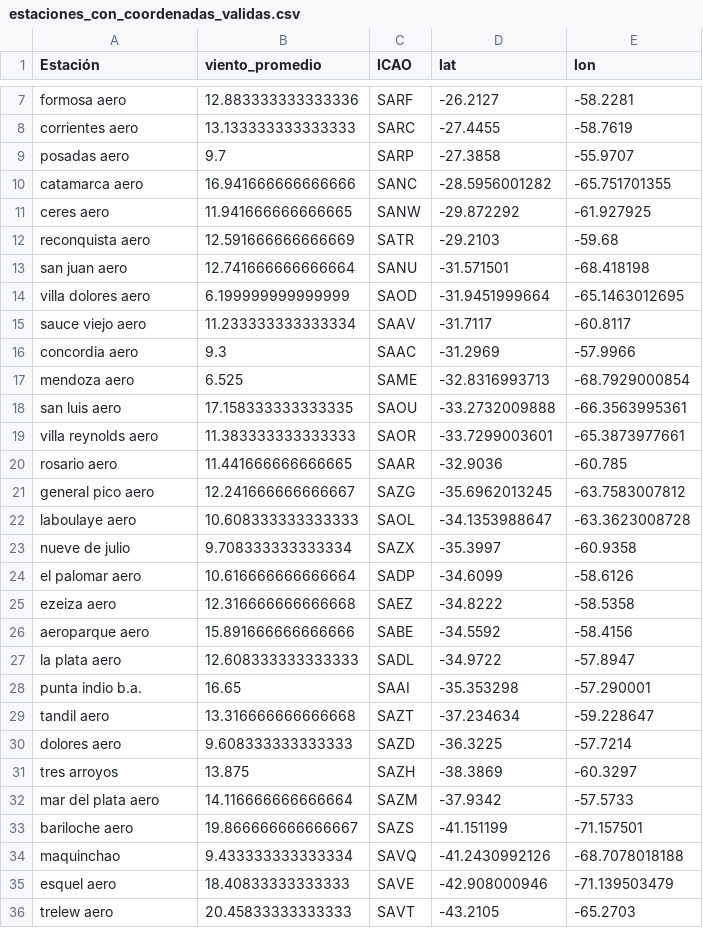
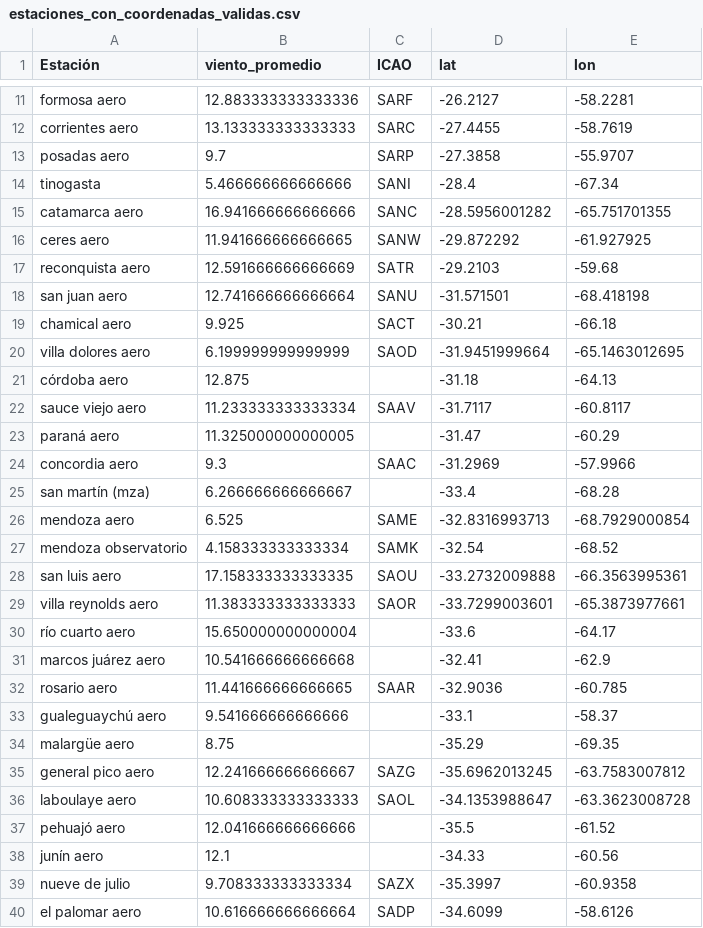
Before and after one commit to jeredeldo/Proyecto_Final_TUP, a CSV file: estaciones_con_coordenadas_validas.csv, drawn as a sheet; only a part is shown, gaps mark what is left out; the shorter side is filled out with more unchanged rows; the diff covers the shown part only.

Commit message:
Actualiza geocodificación y CSV de coordenadas

```diff
--- a/estaciones_con_coordenadas_validas.csv
+++ b/estaciones_con_coordenadas_validas.csv
@@ -9,2 +13,3 @@ corrientes aero,13.133333333333333,SARC
 posadas aero,9.7,SARP                                                                                                    ,-27.3858,-55.9707
+tinogasta,5.466666666666666,SANI                                                                                                    ,-28.4,-67.34
 catamarca aero,16.941666666666666,SANC                                                                                                    ,-28.5956001282,-65.751701355
@@ -13,11 +18,22 @@ reconquista aero,12.591666666666669,SATR
 san juan aero,12.741666666666664,SANU                                                                                                    ,-31.571501,-68.418198
+chamical aero,9.925,SACT                                                                                                    ,-30.21,-66.18
 villa dolores aero,6.199999999999999,SAOD                                                                                                    ,-31.9451999664,-65.1463012695
+córdoba aero,12.875,,-31.18,-64.13
 sauce viejo aero,11.233333333333334,SAAV                                                                                                    ,-31.7117,-60.8117
+paraná aero,11.325000000000005,,-31.47,-60.29
 concordia aero,9.3,SAAC                                                                                                    ,-31.2969,-57.9966
+san martín (mza),6.266666666666667,,-33.4,-68.28
 mendoza aero,6.525,SAME                                                                                                    ,-32.8316993713,-68.7929000854
+mendoza observatorio,4.158333333333334,SAMK                                                                                                    ,-32.54,-68.52
 san luis aero,17.158333333333335,SAOU                                                                                                    ,-33.2732009888,-66.3563995361
 villa reynolds aero,11.383333333333333,SAOR                                                                                                    ,-33.7299003601,-65.3873977661
+río cuarto aero,15.650000000000004,,-33.6,-64.17
+marcos juárez aero,10.541666666666668,,-32.41,-62.9
 rosario aero,11.441666666666665,SAAR                                                                                                    ,-32.9036,-60.785
+gualeguaychú aero,9.541666666666666,,-33.1,-58.37
+malargüe aero,8.75,,-35.29,-69.35
 general pico aero,12.241666666666667,SAZG                                                                                                    ,-35.6962013245,-63.7583007812
 laboulaye aero,10.608333333333333,SAOL                                                                                                    ,-34.1353988647,-63.3623008728
+pehuajó aero,12.041666666666666,,-35.5,-61.52
+junín aero,12.1,,-34.33,-60.56
 nueve de julio,9.708333333333334,SAZX                                                                                                    ,-35.3997,-60.9358
```
Also changed, not shown: 10 added rows elsewhere in this file, estaciones_con_coordenadas.csv, 1 other file.
